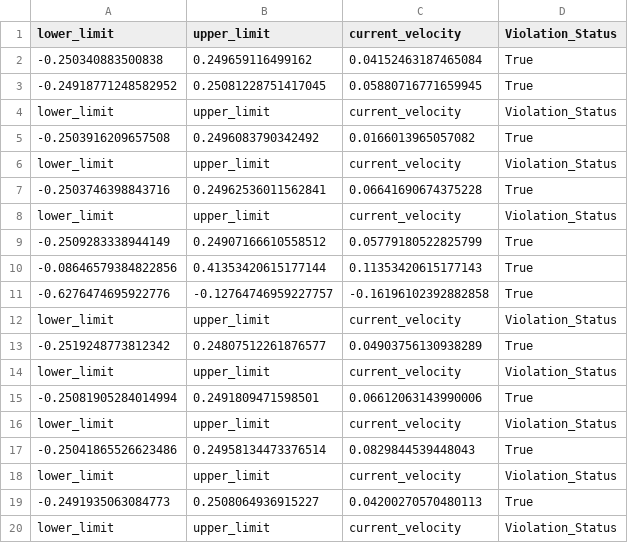
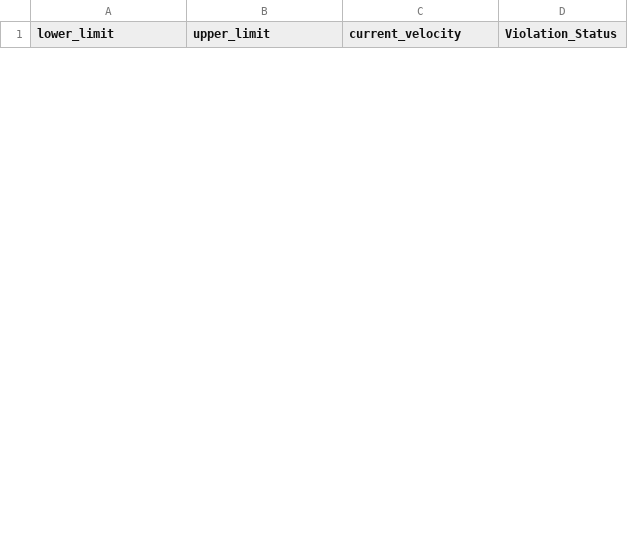
Before and after one commit to kyran1234/obstacles, a CSV file: VelList.csv, drawn as a sheet; only a part is shown; removed rows and columns are numbered as before the commit, all else as after; the diff covers the shown part only; the diff names each change by its address in the sheet, - before the commit and + after, or states it on an @@ line.

```diff
--- a/VelList.csv
+++ b/VelList.csv
-row 2: -0.250340883500838 | 0.249659116499162 | 0.04152463187465084 | True
-row 3: -0.24918771248582952 | 0.25081228751417045 | 0.05880716771659945 | True
-row 4: lower_limit | upper_limit | current_velocity | Violation_Status
-row 5: -0.2503916209657508 | 0.2496083790342492 | 0.0166013965057082 | True
-row 6: lower_limit | upper_limit | current_velocity | Violation_Status
-row 7: -0.2503746398843716 | 0.24962536011562841 | 0.06641690674375228 | True
-row 8: lower_limit | upper_limit | current_velocity | Violation_Status
-row 9: -0.2509283338944149 | 0.24907166610558512 | 0.05779180522825799 | True
-row 10: -0.08646579384822856 | 0.41353420615177144 | 0.11353420615177143 | True
-row 11: -0.6276474695922776 | -0.12764746959227757 | -0.16196102392882858 | True
-row 12: lower_limit | upper_limit | current_velocity | Violation_Status
-row 13: -0.2519248773812342 | 0.24807512261876577 | 0.04903756130938289 | True
-row 14: lower_limit | upper_limit | current_velocity | Violation_Status
-row 15: -0.25081905284014994 | 0.2491809471598501 | 0.06612063143990006 | True
-row 16: lower_limit | upper_limit | current_velocity | Violation_Status
-row 17: -0.25041865526623486 | 0.24958134473376514 | 0.0829844539448043 | True
-row 18: lower_limit | upper_limit | current_velocity | Violation_Status
-row 19: -0.2491935063084773 | 0.2508064936915227 | 0.04200270570480113 | True
-row 20: lower_limit | upper_limit | current_velocity | Violation_Status
```
Also changed, not shown: 17 added rows and 13 removed rows elsewhere in this file, angularVelList.csv, 7 other files.
